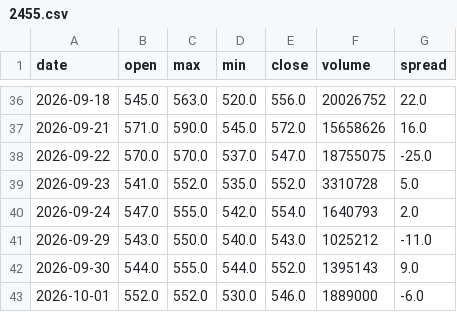
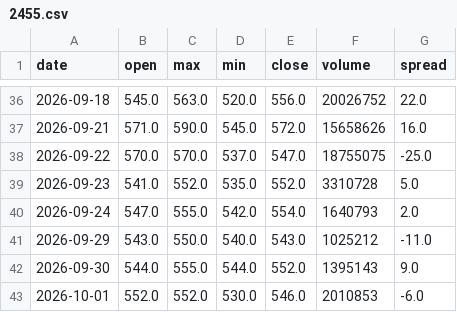
Before and after one commit to fengsh2003-cpu/disposition-stock, a CSV file: data/2455.csv, drawn as a sheet; only a part is shown, gaps mark what is left out.

```diff
--- a/data/2455.csv
+++ b/data/2455.csv
@@ -42,2 +42,2 @@ date,open,max,min,close,volume,spread
 2026-09-30,544.0,555.0,544.0,552.0,1395143,9.0
-2026-10-01,552.0,552.0,530.0,546.0,1889000,-6.0
+2026-10-01,552.0,552.0,530.0,546.0,2010853,-6.0
```
Also changed, not shown: data/2468.csv, data/3016.csv, 7 other files.
